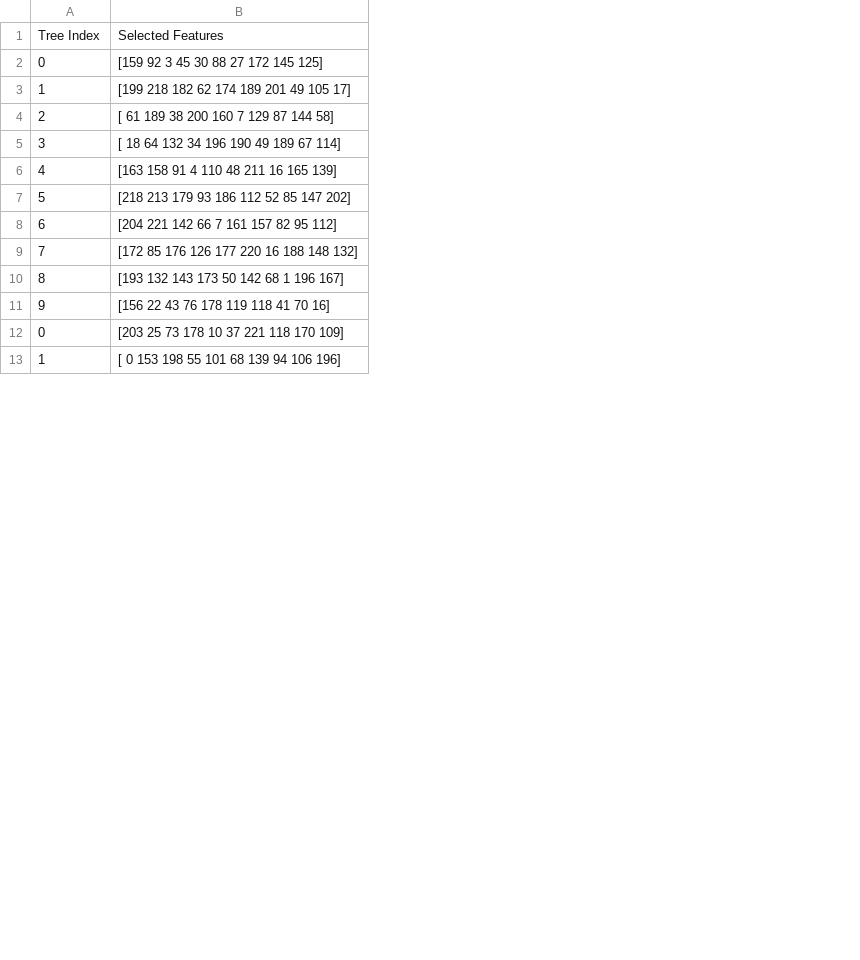
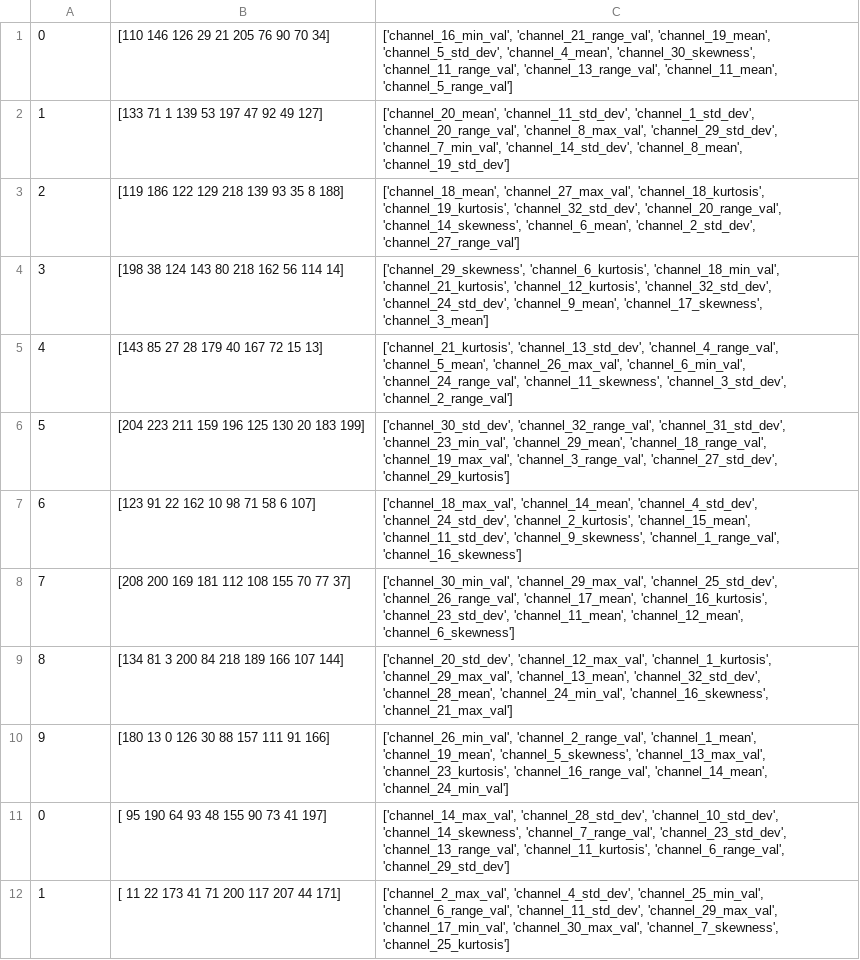
Before and after one commit to YYForReal/ML-DL-RL-Learning, a CSV file: ML-Learning/Other/ensemble-deap/selected_features.csv, drawn as a sheet; only a part is shown; removed rows and columns are numbered as before the commit, all else as after; the diff covers the shown part only; the diff names each change by its address in the sheet, - before the commit and + after, or states it on an @@ line.

```diff
--- a/ML-Learning/Other/ensemble-deap/selected_features.csv
+++ b/ML-Learning/Other/ensemble-deap/selected_features.csv
-column B, rows 2-13: [159 92 3 45 30 88 27 172 145 125] | [199 218 182 62 174 189 201 49 105 17] | [ 61 189 38 200 160 7 129 87 144 58] | [ 18 64 132 34 196 190 49 189 67 114] | [163 158 91 4 110 48 211 16 165 139] | [218 213 179 93 186 112 52 85 147 202] | [204 221 142 66 7 161 157 82 95 112] | [172 85 176 126 177 220 16 188 148 132] | [193 132 143 173 50 142 68 1 196 167] | [156 22 43 76 178 119 118 41 70 16] | [203 25 73 178 10 37 221 118 170 109] | [ 0 153 198 55 101 68 139 94 106 196]
+column B, rows 1-12: [110 146 126 29 21 205 76 90 70 34] | [133 71 1 139 53 197 47 92 49 127] | [119 186 122 129 218 139 93 35 8 188] | [198 38 124 143 80 218 162 56 114 14] | [143 85 27 28 179 40 167 72 15 13] | [204 223 211 159 196 125 130 20 183 199] | [123 91 22 162 10 98 71 58 6 107] | [208 200 169 181 112 108 155 70 77 37] | [134 81 3 200 84 218 189 166 107 144] | [180 13 0 126 30 88 157 111 91 166] | [ 95 190 64 93 48 155 90 73 41 197] | [ 11 22 173 41 71 200 117 207 44 171]
+column C, rows 1-12: ['channel_16_min_val', 'channel_21_range_val', 'channel_19_mean', 'channel_5_std_dev', 'channel_4_mean', 'channel_30_skewness', 'channel_11_range_val', 'channel_13_range_val', 'channel_11_mean', 'channel_5_range_val'] | ['channel_20_mean', 'channel_11_std_dev', 'channel_1_std_dev', 'channel_20_range_val', 'channel_8_max_val', 'channel_29_std_dev', 'channel_7_min_val', 'channel_14_std_dev', 'channel_8_mean', 'channel_19_std_dev'] | ['channel_18_mean', 'channel_27_max_val', 'channel_18_kurtosis', 'channel_19_kurtosis', 'channel_32_std_dev', 'channel_20_range_val', 'channel_14_skewness', 'channel_6_mean', 'channel_2_std_dev', 'channel_27_range_val'] | ['channel_29_skewness', 'channel_6_kurtosis', 'channel_18_min_val', 'channel_21_kurtosis', 'channel_12_kurtosis', 'channel_32_std_dev', 'channel_24_std_dev', 'channel_9_mean', 'channel_17_skewness', 'channel_3_mean'] | ['channel_21_kurtosis', 'channel_13_std_dev', 'channel_4_range_val', 'channel_5_mean', 'channel_26_max_val', 'channel_6_min_val', 'channel_24_range_val', 'channel_11_skewness', 'channel_3_std_dev', 'channel_2_range_val'] | ['channel_30_std_dev', 'channel_32_range_val', 'channel_31_std_dev', 'channel_23_min_val', 'channel_29_mean', 'channel_18_range_val', 'channel_19_max_val', 'channel_3_range_val', 'channel_27_std_dev', 'channel_29_kurtosis'] | ['channel_18_max_val', 'channel_14_mean', 'channel_4_std_dev', 'channel_24_std_dev', 'channel_2_kurtosis', 'channel_15_mean', 'channel_11_std_dev', 'channel_9_skewness', 'channel_1_range_val', 'channel_16_skewness'] | ['channel_30_min_val', 'channel_29_max_val', 'channel_25_std_dev', 'channel_26_range_val', 'channel_17_mean', 'channel_16_kurtosis', 'channel_23_std_dev', 'channel_11_mean', 'channel_12_mean', 'channel_6_skewness'] | ['channel_20_std_dev', 'channel_12_max_val', 'channel_1_kurtosis', 'channel_29_max_val', 'channel_13_mean', 'channel_32_std_dev', 'channel_28_mean', 'channel_24_min_val', 'channel_16_skewness', 'channel_21_max_val'] | ['channel_26_min_val', 'channel_2_range_val', 'channel_1_mean', 'channel_19_mean', 'channel_5_skewness', 'channel_13_max_val', 'channel_23_kurtosis', 'channel_16_range_val', 'channel_14_mean', 'channel_24_min_val'] | ['channel_14_max_val', 'channel_28_std_dev', 'channel_10_std_dev', 'channel_14_skewness', 'channel_7_range_val', 'channel_23_std_dev', 'channel_13_range_val', 'channel_11_kurtosis', 'channel_6_range_val', 'channel_29_std_dev'] | ['channel_2_max_val', 'channel_4_std_dev', 'channel_25_min_val', 'channel_6_range_val', 'channel_11_std_dev', 'channel_29_max_val', 'channel_17_min_val', 'channel_30_max_val', 'channel_7_skewness', 'channel_25_kurtosis']
-row 1: Tree Index | Selected Features
```
Also changed, not shown: 20 removed rows elsewhere in this file, ML-Learning/Other/ensemble-deap/tree_accuracy.csv, 1 other file.
